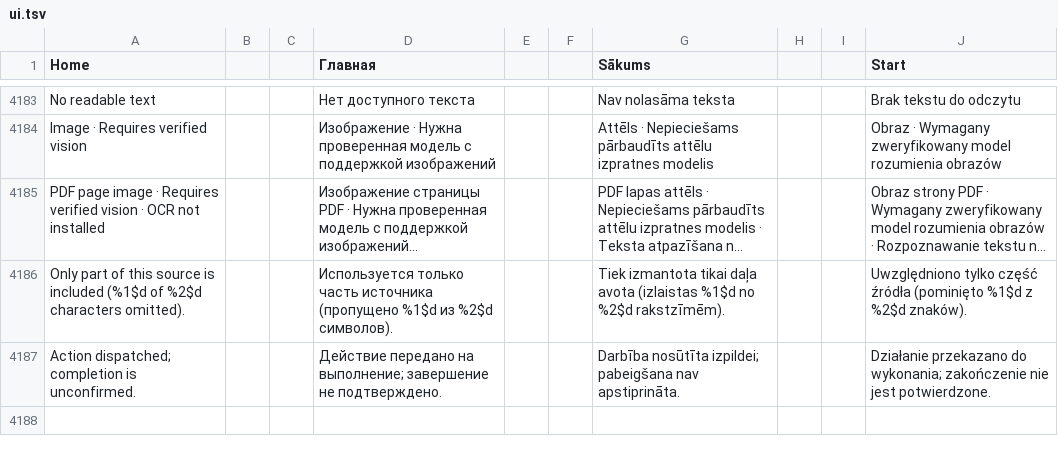
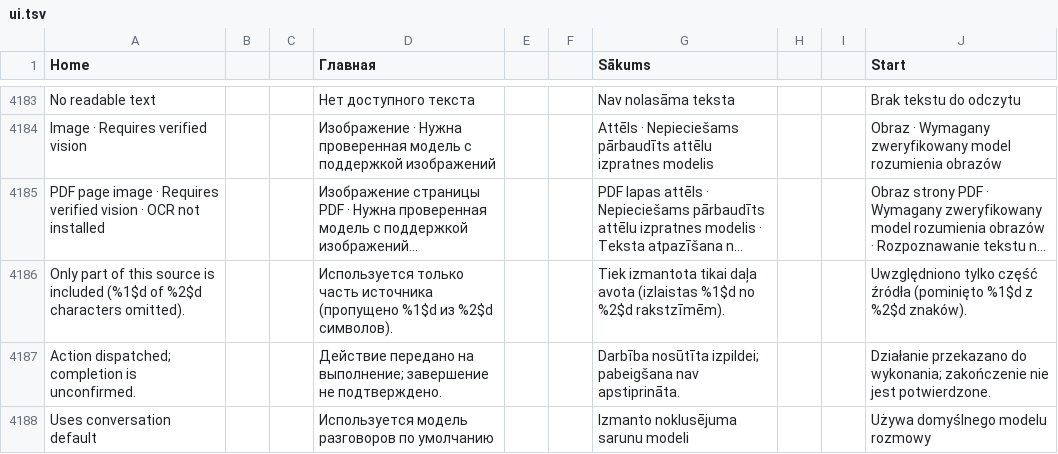
Before and after one commit to slafftrosheen/Halo, a TSV file: app/src/main/localization/ui.tsv, drawn as a sheet; only a part is shown, gaps mark what is left out; long unchanged cells end in …; the diff names each change by its address in the sheet, - before the commit and + after, or states it on an @@ line.

Commit message:
Reduce ambient update cost and clarify role model selection

```diff
--- a/app/src/main/localization/ui.tsv
+++ b/app/src/main/localization/ui.tsv
+row 4188: Uses conversation default |  |  | Используется модель разговоров по умолчанию |  |  | Izmanto noklusējuma sarunu modeli |  |  | Używa domyślnego modelu rozmowy
```
Also changed, not shown: 15 other files.
